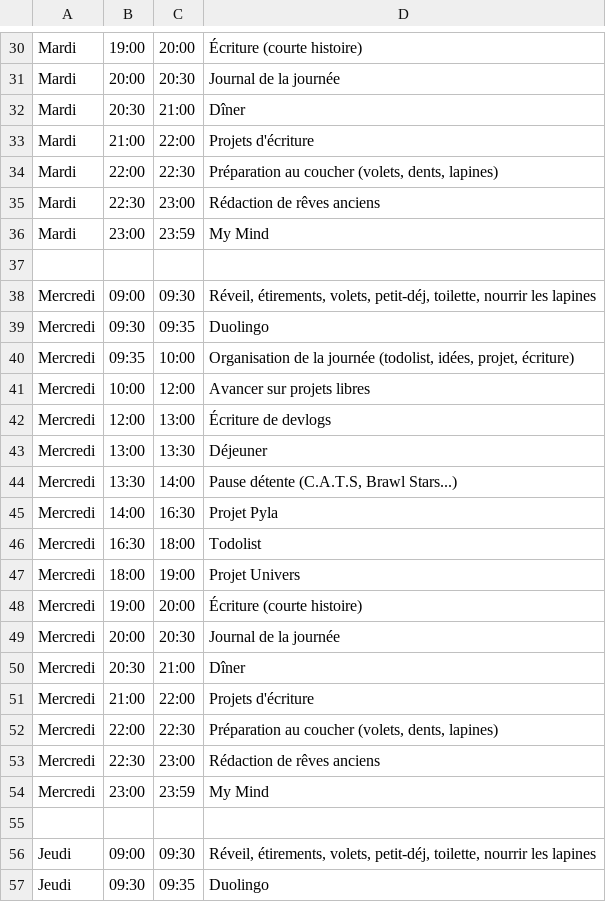
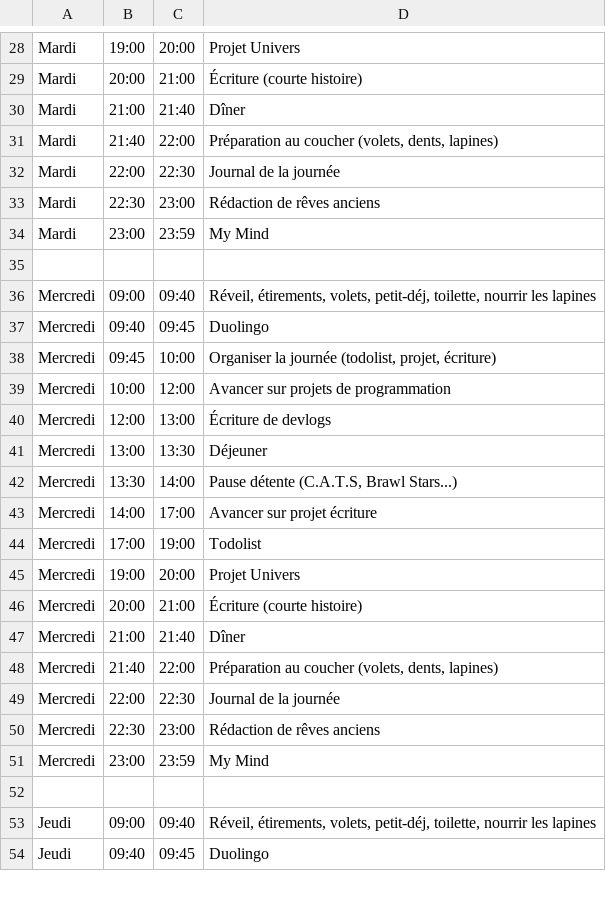
Before and after one commit to AngelFireLA/createurEmploisDuTemps, a CSV file: schedule.csv, drawn as a sheet; only a part is shown, gaps mark what is left out; removed rows and columns are numbered as before the commit, all else as after; the diff covers the shown part only; the diff names each change by its address in the sheet, - before the commit and + after, or states it on an @@ line.

```diff
--- a/schedule.csv
+++ b/schedule.csv
-D28: Écriture (courte histoire)
+D28: Projet Univers
-C29: 20:30
+C29: 21:00
-D29: Journal de la journée
+D29: Écriture (courte histoire)
-B30: 20:30
+B30: 21:00
-C30: 21:00
+C30: 21:40
-B31: 21:00
+B31: 21:40
-D31: Projets d'écriture
+D31: Préparation au coucher (volets, dents, lapines)
-D32: Préparation au coucher (volets, dents, lapines)
+D32: Journal de la journée
-C36: 09:30
+C36: 09:40
-B37: 09:30
+B37: 09:40
-C37: 09:35
+C37: 09:45
-B38: 09:35
+B38: 09:45
-D38: Organisation de la journée (todolist, idées, projet, écriture)
+D38: Organiser la journée (todolist, projet, écriture)
-D39: Avancer sur projets libres
+D39: Avancer sur projets de programmation
-C43: 16:30
+C43: 17:00
-D43: Projet Pyla
+D43: Avancer sur projet écriture
-B44: 16:30
+B44: 17:00
-C44: 18:00
+C44: 19:00
-row 47: Mercredi | 18:00 | 19:00 | Projet Univers
-D45: Écriture (courte histoire)
+D45: Projet Univers
-C46: 20:30
+C46: 21:00
-D46: Journal de la journée
+D46: Écriture (courte histoire)
-B47: 20:30
+B47: 21:00
-C47: 21:00
+C47: 21:40
-B48: 21:00
+B48: 21:40
-D48: Projets d'écriture
+D48: Préparation au coucher (volets, dents, lapines)
-D49: Préparation au coucher (volets, dents, lapines)
+D49: Journal de la journée
-C53: 09:30
+C53: 09:40
-B54: 09:30
+B54: 09:40
-C54: 09:35
+C54: 09:45
```
Also changed, not shown: 6 removed rows and 92 edited cells elsewhere in this file, 1 other file.
